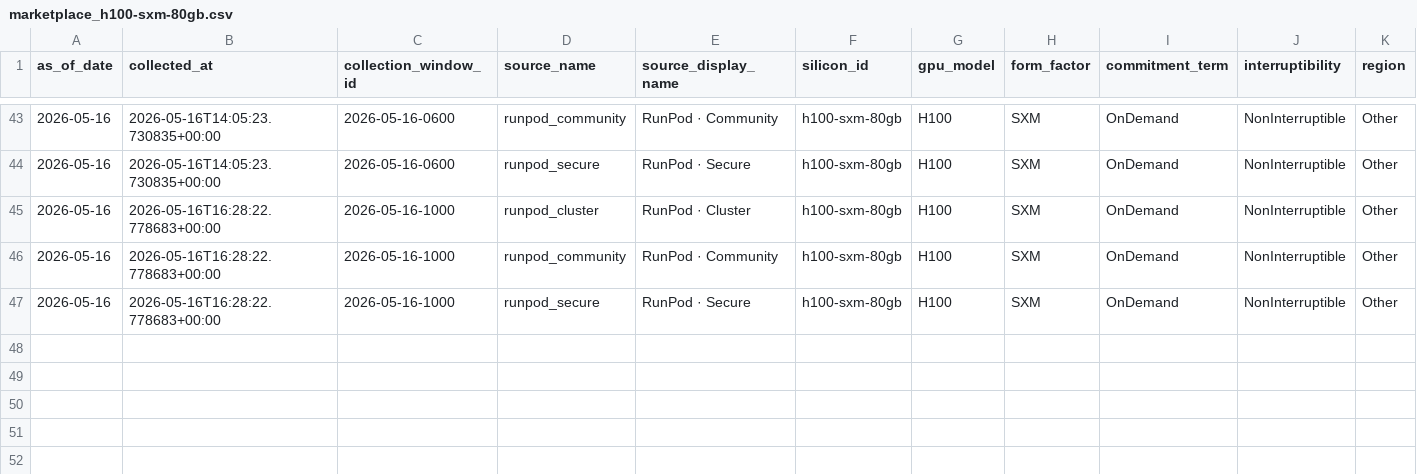
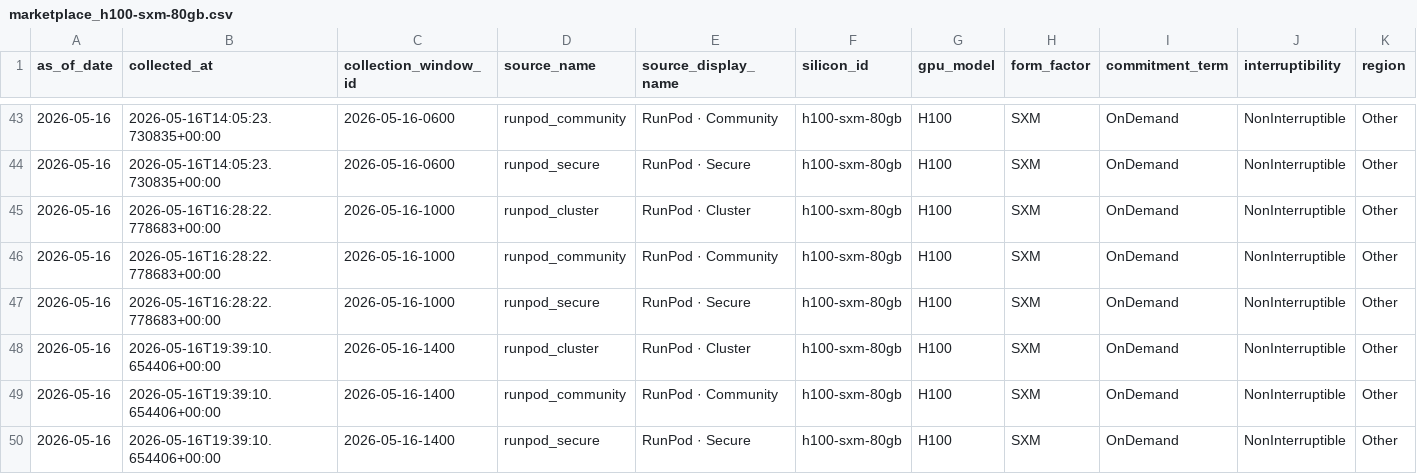
Before and after one commit to ccir-index/ccir-site, a CSV file: public/data/marketplace_h100-sxm-80gb.csv, drawn as a sheet; only a part is shown, gaps mark what is left out; rows hold the shown columns only; the diff names each change by its address in the sheet, - before the commit and + after, or states it on an @@ line.

```diff
--- a/public/data/marketplace_h100-sxm-80gb.csv
+++ b/public/data/marketplace_h100-sxm-80gb.csv
+row 48: 2026-05-16 | 2026-05-16T19:39:10.654406+00:00 | 2026-05-16-1400 | runpod_cluster | RunPod · Cluster | h100-sxm-80gb | H100 | SXM | OnDemand | NonInterruptible | Other
+row 49: 2026-05-16 | 2026-05-16T19:39:10.654406+00:00 | 2026-05-16-1400 | runpod_community | RunPod · Community | h100-sxm-80gb | H100 | SXM | OnDemand | NonInterruptible | Other
+row 50: 2026-05-16 | 2026-05-16T19:39:10.654406+00:00 | 2026-05-16-1400 | runpod_secure | RunPod · Secure | h100-sxm-80gb | H100 | SXM | OnDemand | NonInterruptible | Other
```
Also changed, not shown: public/data/marketplace_a100-sxm-80gb.csv, public/data/marketplace_b200-sxm-180gb.csv, 2 other files.
